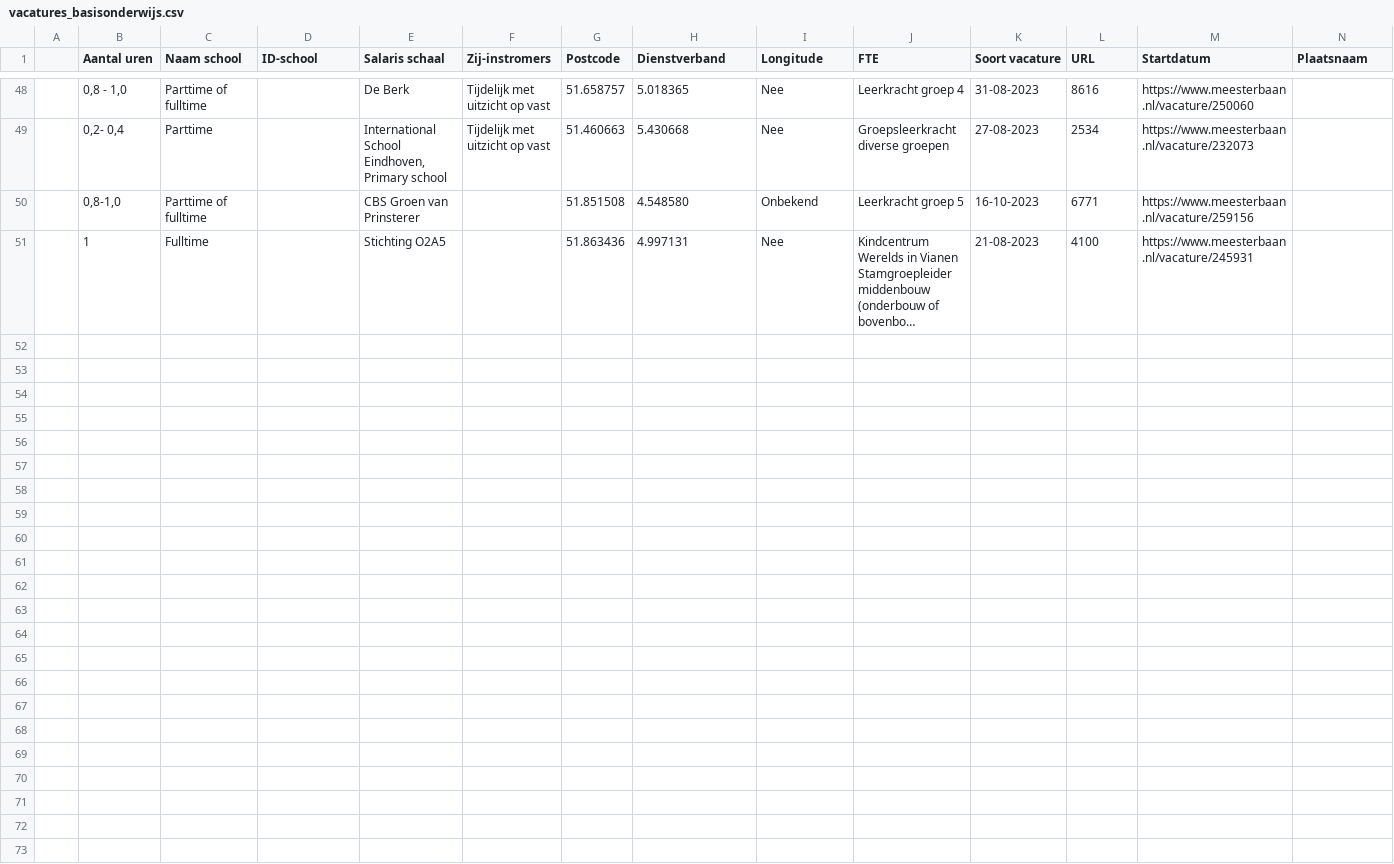
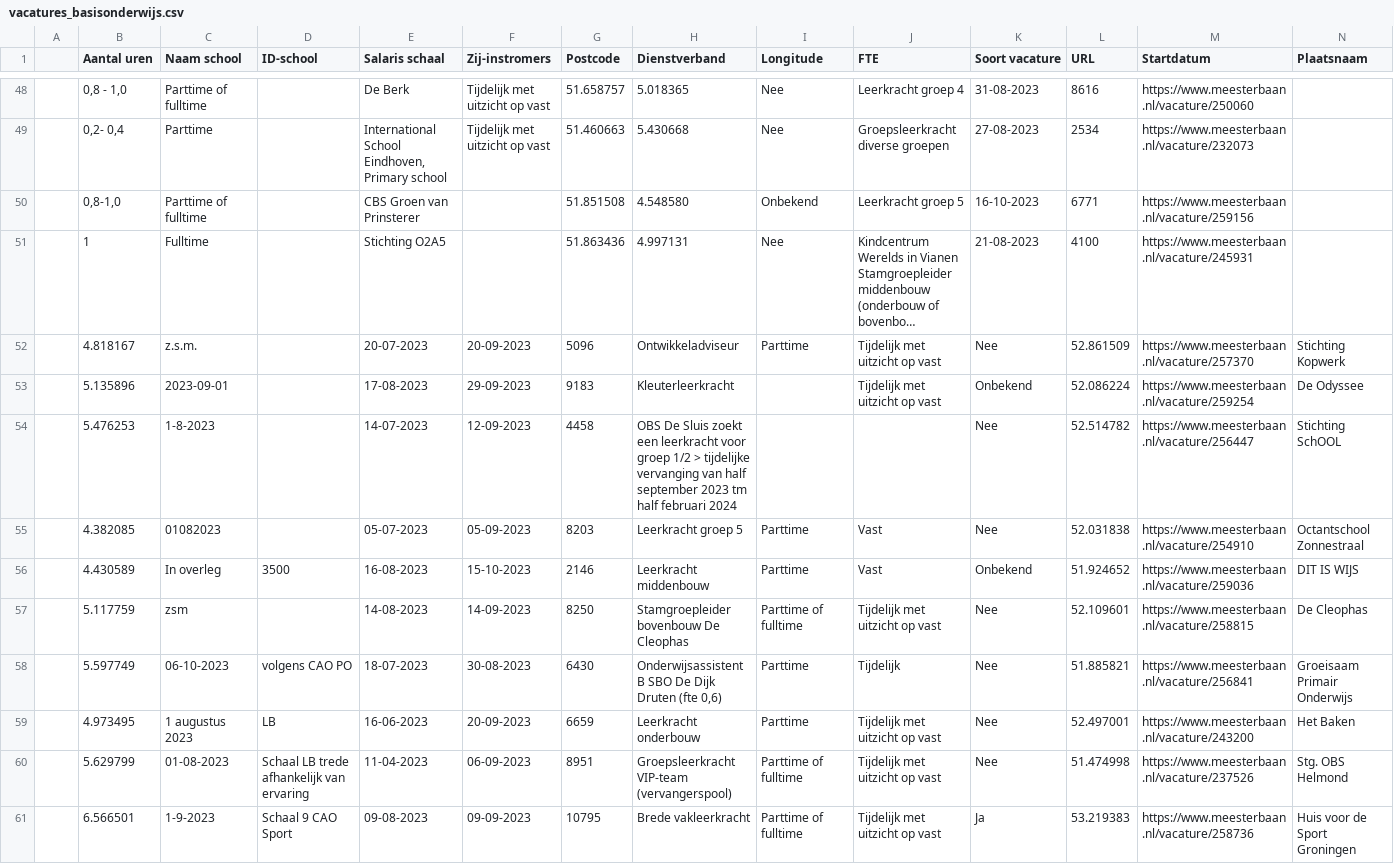
Before and after one commit to justusvervaart/vacatures-leerkrachten, a CSV file: vacatures_basisonderwijs.csv, drawn as a sheet; only a part is shown, gaps mark what is left out; long unchanged cells end in …; rows hold the shown columns only; the diff names each change by its address in the sheet, - before the commit and + after, or states it on an @@ line.

```diff
--- a/vacatures_basisonderwijs.csv
+++ b/vacatures_basisonderwijs.csv
+row 52:  | 4.818167 | z.s.m. |  | 20-07-2023 | 20-09-2023 | 5096 | Ontwikkeladviseur | Parttime | Tijdelijk met uitzicht op vast | Nee | 52.861509 | https://www.meesterbaan.nl/vacature/257370 | Stichting Kopwerk
+row 53:  | 5.135896 | 2023-09-01 |  | 17-08-2023 | 29-09-2023 | 9183 | Kleuterleerkracht |  | Tijdelijk met uitzicht op vast | Onbekend | 52.086224 | https://www.meesterbaan.nl/vacature/259254 | De Odyssee
+row 54:  | 5.476253 | 1-8-2023 |  | 14-07-2023 | 12-09-2023 | 4458 | OBS De Sluis zoekt een leerkracht voor groep 1/2 > tijdelijke vervanging van half september 2023 tm half februari 2024 |  |  | Nee | 52.514782 | https://www.meesterbaan.nl/vacature/256447 | Stichting SchOOL
+row 55:  | 4.382085 | 01082023 |  | 05-07-2023 | 05-09-2023 | 8203 | Leerkracht groep 5 | Parttime | Vast | Nee | 52.031838 | https://www.meesterbaan.nl/vacature/254910 | Octantschool Zonnestraal
+row 56:  | 4.430589 | In overleg | 3500 | 16-08-2023 | 15-10-2023 | 2146 | Leerkracht middenbouw | Parttime | Vast | Onbekend | 51.924652 | https://www.meesterbaan.nl/vacature/259036 | DIT IS WIJS
+row 57:  | 5.117759 | zsm |  | 14-08-2023 | 14-09-2023 | 8250 | Stamgroepleider bovenbouw De Cleophas | Parttime of fulltime | Tijdelijk met uitzicht op vast | Nee | 52.109601 | https://www.meesterbaan.nl/vacature/258815 | De Cleophas
+row 58:  | 5.597749 | 06-10-2023 | volgens CAO PO | 18-07-2023 | 30-08-2023 | 6430 | Onderwijsassistent B SBO De Dijk Druten (fte 0,6) | Parttime | Tijdelijk | Nee | 51.885821 | https://www.meesterbaan.nl/vacature/256841 | Groeisaam Primair Onderwijs
+row 59:  | 4.973495 | 1 augustus 2023 | LB | 16-06-2023 | 20-09-2023 | 6659 | Leerkracht onderbouw | Parttime | Tijdelijk met uitzicht op vast | Nee | 52.497001 | https://www.meesterbaan.nl/vacature/243200 | Het Baken
+row 60:  | 5.629799 | 01-08-2023 | Schaal LB trede afhankelijk van ervaring | 11-04-2023 | 06-09-2023 | 8951 | Groepsleerkracht VIP-team (vervangerspool) | Parttime of fulltime | Tijdelijk met uitzicht op vast | Nee | 51.474998 | https://www.meesterbaan.nl/vacature/237526 | Stg. OBS Helmond
+row 61:  | 6.566501 | 1-9-2023 | Schaal 9 CAO Sport | 09-08-2023 | 09-09-2023 | 10795 | Brede vakleerkracht | Parttime of fulltime | Tijdelijk met uitzicht op vast | Ja | 53.219383 | https://www.meesterbaan.nl/vacature/258736 | Huis voor de Sport Groningen
```
